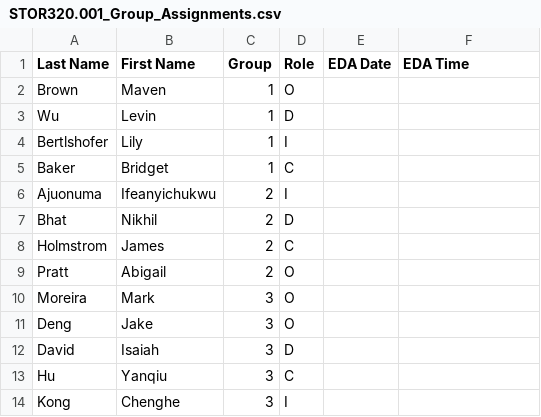
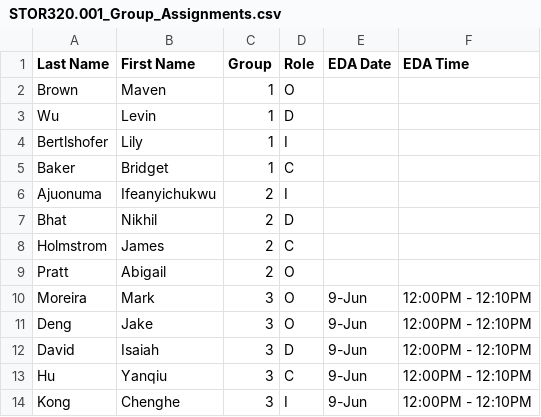
Before and after one commit to SuperMarioGiacomazzo/STOR320_WEBSITE, a CSV file: Group Assignments/STOR320.001_Group_Assignments.csv, drawn as a sheet.

```diff
--- a/Group Assignments/STOR320.001_Group_Assignments.csv
+++ b/Group Assignments/STOR320.001_Group_Assignments.csv
@@ -9,6 +9,6 @@ Holmstrom,James,2,C,,
 Pratt,Abigail,2,O,,
-Moreira,Mark,3,O,,
-Deng,Jake,3,O,,
-David,Isaiah,3,D,,
-Hu,Yanqiu,3,C,,
-Kong,Chenghe,3,I,,
+Moreira,Mark,3,O,9-Jun,12:00PM - 12:10PM
+Deng,Jake,3,O,9-Jun,12:00PM - 12:10PM
+David,Isaiah,3,D,9-Jun,12:00PM - 12:10PM
+Hu,Yanqiu,3,C,9-Jun,12:00PM - 12:10PM
+Kong,Chenghe,3,I,9-Jun,12:00PM - 12:10PM
```
Also changed, not shown: 2 other files.
